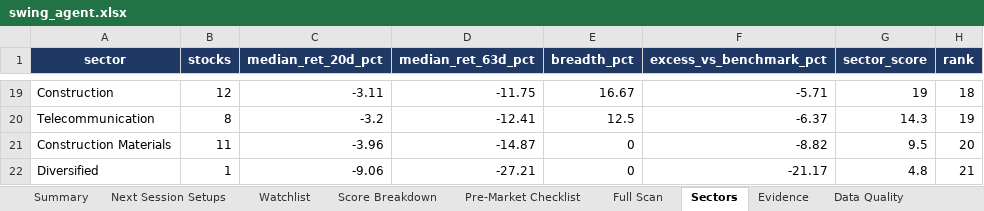
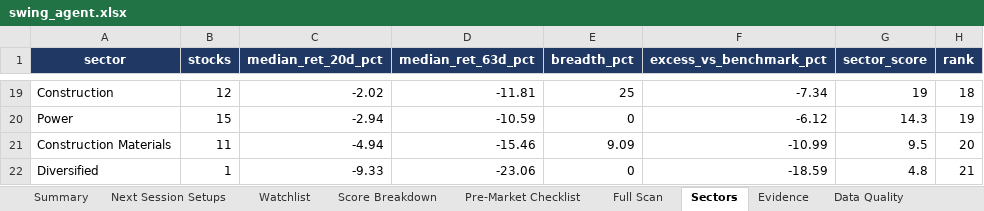
Before and after one commit to KGR1516/Srikanth-swing-trade-agent-fullnse-, an Excel workbook: data/output/swing_agent.xlsx, sheet Sectors, drawn as a sheet; only a part is shown, gaps mark what is left out; values as stored, in another font and other column widths than the file's, no borders; conditional formats not drawn; removed rows and columns are numbered as before the commit, all else as after; the diff covers the shown part only; the diff names each change by its address in the sheet, - before the commit and + after, or states it on an @@ line.

```diff
--- a/data/output/swing_agent.xlsx (sheet Sectors)
+++ b/data/output/swing_agent.xlsx (sheet Sectors)
-C19 (median_ret_20d_pct): -3.11
+C19 (median_ret_20d_pct): -2.02
-D19 (median_ret_63d_pct): -11.75
+D19 (median_ret_63d_pct): -11.81
-E19 (breadth_pct): 16.67
+E19 (breadth_pct): 25
-F19 (excess_vs_benchmark_pct): -5.71
+F19 (excess_vs_benchmark_pct): -7.34
-row 20: Telecommunication | 8 | -3.2 | -12.41 | 12.5 | -6.37 | 14.3 | 19
+row 20: Power | 15 | -2.94 | -10.59 | 0 | -6.12 | 14.3 | 19
-C21 (median_ret_20d_pct): -3.96
+C21 (median_ret_20d_pct): -4.94
-D21 (median_ret_63d_pct): -14.87
+D21 (median_ret_63d_pct): -15.46
-E21 (breadth_pct): 0
+E21 (breadth_pct): 9.09
-F21 (excess_vs_benchmark_pct): -8.82
+F21 (excess_vs_benchmark_pct): -10.99
-C22 (median_ret_20d_pct): -9.06
+C22 (median_ret_20d_pct): -9.33
-D22 (median_ret_63d_pct): -27.21
+D22 (median_ret_63d_pct): -23.06
-F22 (excess_vs_benchmark_pct): -21.17
+F22 (excess_vs_benchmark_pct): -18.59
```
Also changed, not shown: 9 added rows, 9 removed rows and 45 edited cells elsewhere in this sheet, sheet Full Scan, sheet Evidence, sheet Data Quality, sheet Score Breakdown, sheet Watchlist, sheet Summary, 4 other files.
